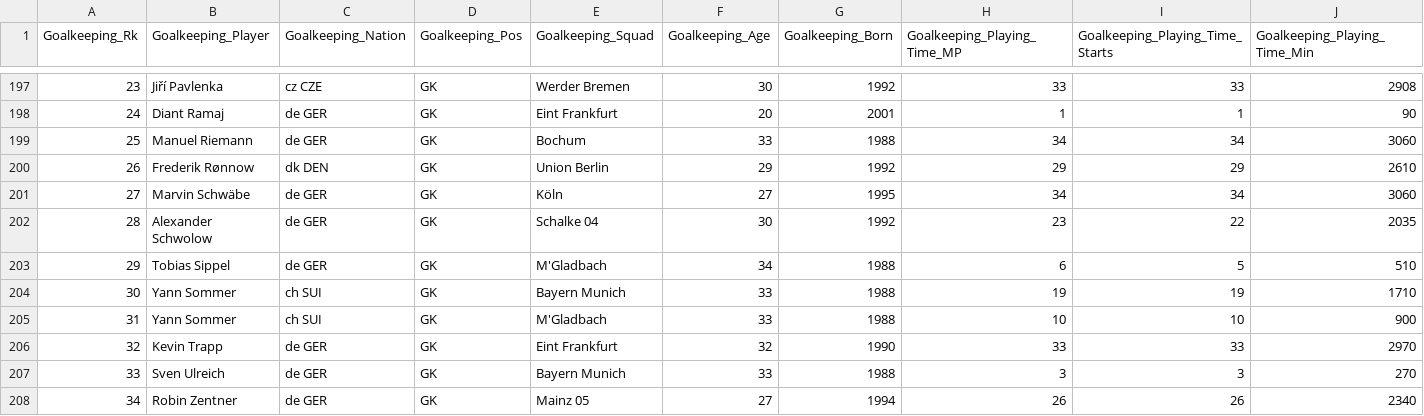
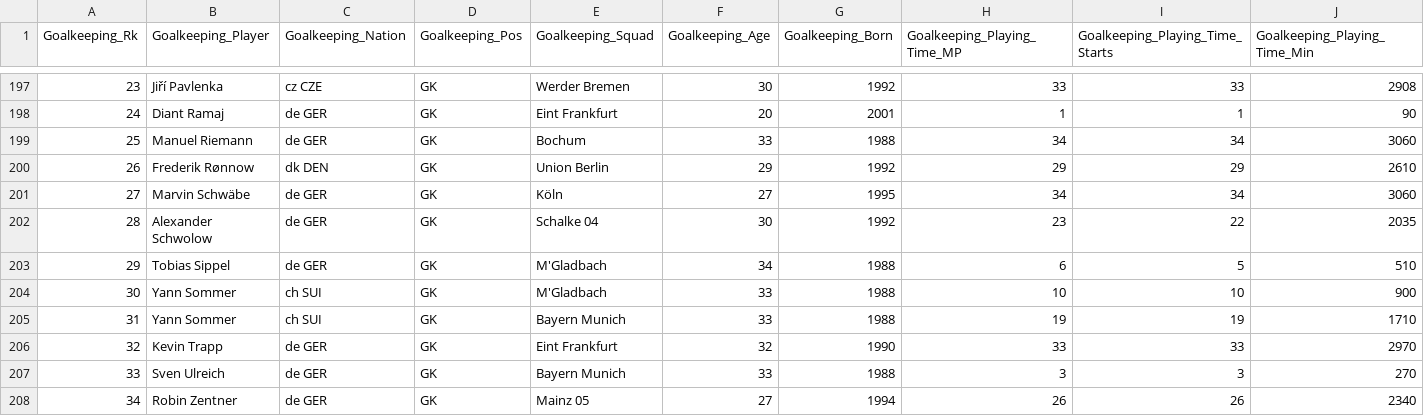
Before and after one commit to nreHieW/FBRef-Scraper, a CSV file: data/2023_players_gks.csv, drawn as a sheet; only a part is shown, gaps mark what is left out; removed rows and columns are numbered as before the commit, all else as after; rows hold the shown columns only; the diff names each change by its address in the sheet, - before the commit and + after, or states it on an @@ line.

```diff
--- a/data/2023_players_gks.csv
+++ b/data/2023_players_gks.csv
-row 204: 30 | Yann Sommer | ch SUI | GK | Bayern Munich | 33 | 1988 | 19 | 19 | 1710
-A204 (Goalkeeping_Rk): 31
+A204 (Goalkeeping_Rk): 30
+row 205: 31 | Yann Sommer | ch SUI | GK | Bayern Munich | 33 | 1988 | 19 | 19 | 1710
```
Also changed, not shown: data/2023_against.csv, data/2023_squad.csv, 2 other files.
